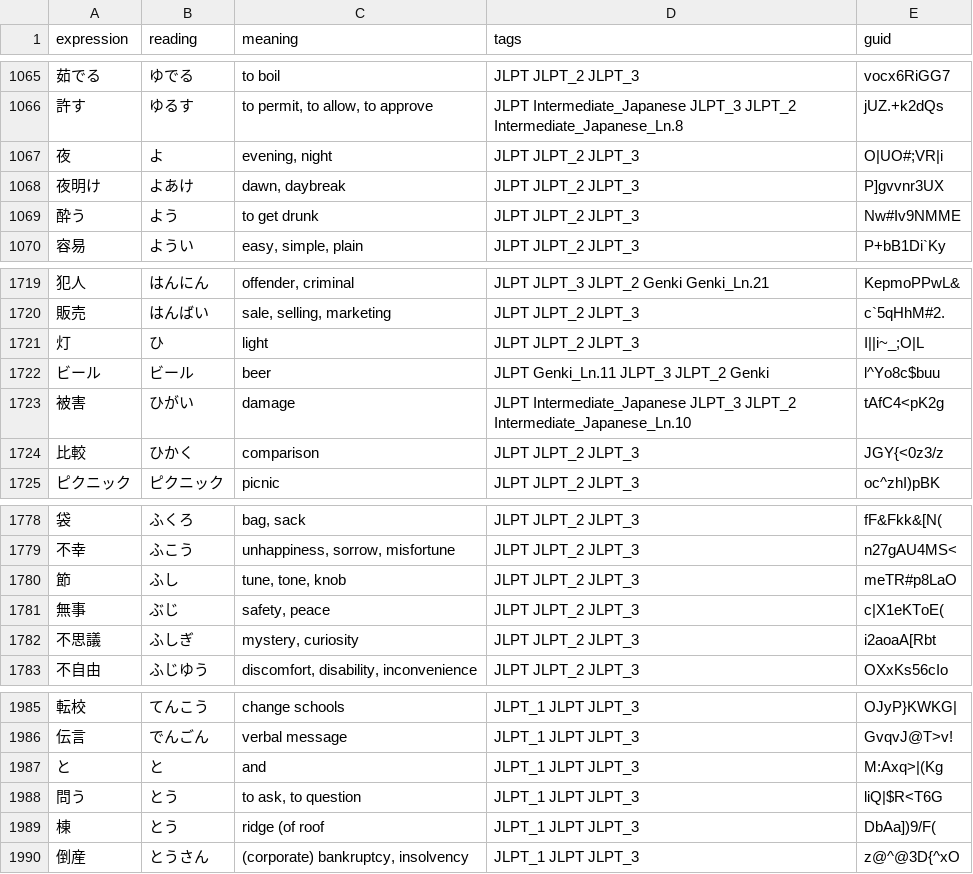
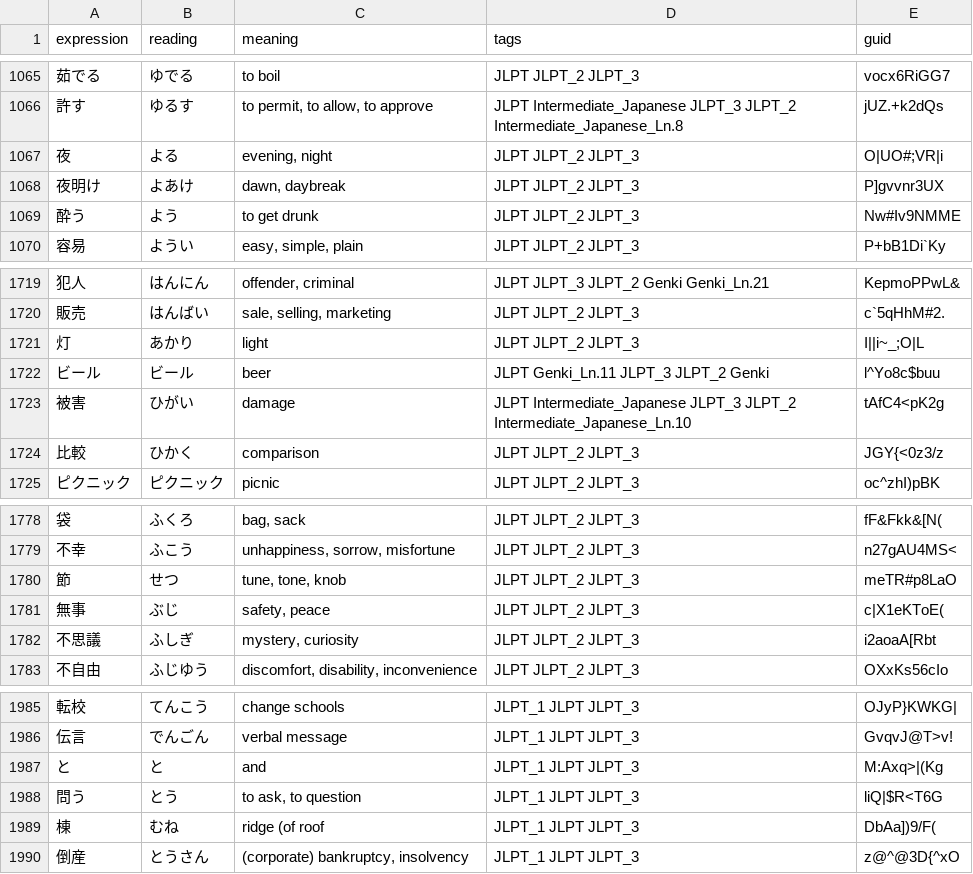
Before and after one commit to boring-km/jlpt-study-app, a CSV file: assets/data/n3_raw.csv, drawn as a sheet; only a part is shown, gaps mark what is left out; the diff covers the shown part only.

```diff
--- a/assets/data/n3_raw.csv
+++ b/assets/data/n3_raw.csv
@@ -1066,3 +1066,3 @@ expression,reading,meaning,tags,guid
 許す,ゆるす,"to permit, to allow, to approve",JLPT Intermediate_Japanese JLPT_3 JLPT_2 Intermediate_Japanese_Ln.8,jUZ.+k2dQs
-夜,よ,"evening, night",JLPT JLPT_2 JLPT_3,O|UO#;VR|i
+夜,よる,"evening, night",JLPT JLPT_2 JLPT_3,O|UO#;VR|i
 夜明け,よあけ,"dawn, daybreak",JLPT JLPT_2 JLPT_3,P]gvvnr3UX
@@ -1720,3 +1720,3 @@ expression,reading,meaning,tags,guid
 販売,はんばい,"sale, selling, marketing",JLPT JLPT_2 JLPT_3,c`5qHhM#2.
-灯,ひ,light,JLPT JLPT_2 JLPT_3,I||i~_;O|L
+灯,あかり,light,JLPT JLPT_2 JLPT_3,I||i~_;O|L
 ビール,ビール,beer,JLPT Genki_Ln.11 JLPT_3 JLPT_2 Genki,l^Yo8c$buu
@@ -1779,3 +1779,3 @@ expression,reading,meaning,tags,guid
 不幸,ふこう,"unhappiness, sorrow, misfortune",JLPT JLPT_2 JLPT_3,n27gAU4MS<
-節,ふし,"tune, tone, knob",JLPT JLPT_2 JLPT_3,meTR#p8LaO
+節,せつ,"tune, tone, knob",JLPT JLPT_2 JLPT_3,meTR#p8LaO
 無事,ぶじ,"safety, peace",JLPT JLPT_2 JLPT_3,c|X1eKToE(
@@ -1988,3 +1988,3 @@ expression,reading,meaning,tags,guid
 問う,とう,"to ask, to question",JLPT_1 JLPT JLPT_3,liQ|$R<T6G
-棟,とう,ridge (of roof,JLPT_1 JLPT JLPT_3,DbAa])9/F(
+棟,むね,ridge (of roof,JLPT_1 JLPT JLPT_3,DbAa])9/F(
 倒産,とうさん,"(corporate) bankruptcy, insolvency",JLPT_1 JLPT JLPT_3,z@^@3D{^xO
```
Also changed, not shown: 11 edited cells elsewhere in this file, assets/data/n2_raw.csv, 19 other files.
